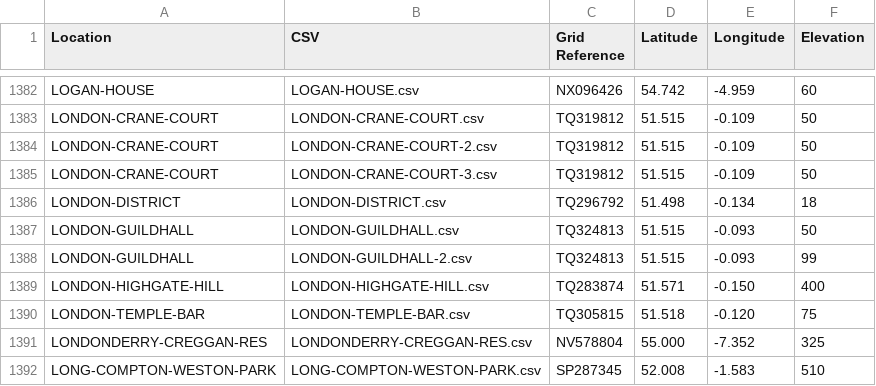
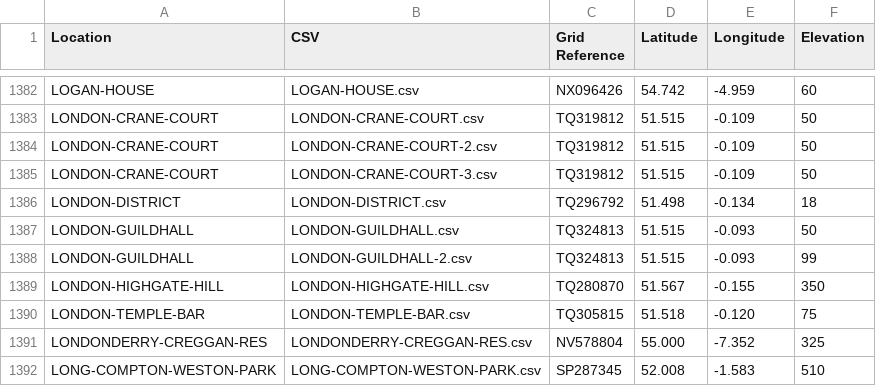
Before and after one commit to rjmeats/BritishRainfall, a CSV file: Locations/Rainfall-Rescue-Grid-Refs.csv, drawn as a sheet; only a part is shown, gaps mark what is left out; the diff covers the shown part only.

```diff
--- a/Locations/Rainfall-Rescue-Grid-Refs.csv
+++ b/Locations/Rainfall-Rescue-Grid-Refs.csv
@@ -1388,3 +1388,3 @@ LONDON-GUILDHALL,LONDON-GUILDHALL.csv,TQ324813,51.515,-0.093,50
 LONDON-GUILDHALL,LONDON-GUILDHALL-2.csv,TQ324813,51.515,-0.093,99
-LONDON-HIGHGATE-HILL,LONDON-HIGHGATE-HILL.csv,TQ283874,51.571,-0.150,400
+LONDON-HIGHGATE-HILL,LONDON-HIGHGATE-HILL.csv,TQ280870,51.567,-0.155,350
 LONDON-TEMPLE-BAR,LONDON-TEMPLE-BAR.csv,TQ305815,51.518,-0.120,75
```
Also changed, not shown: 3 added rows and 2 removed rows elsewhere in this file, 4 other files.
